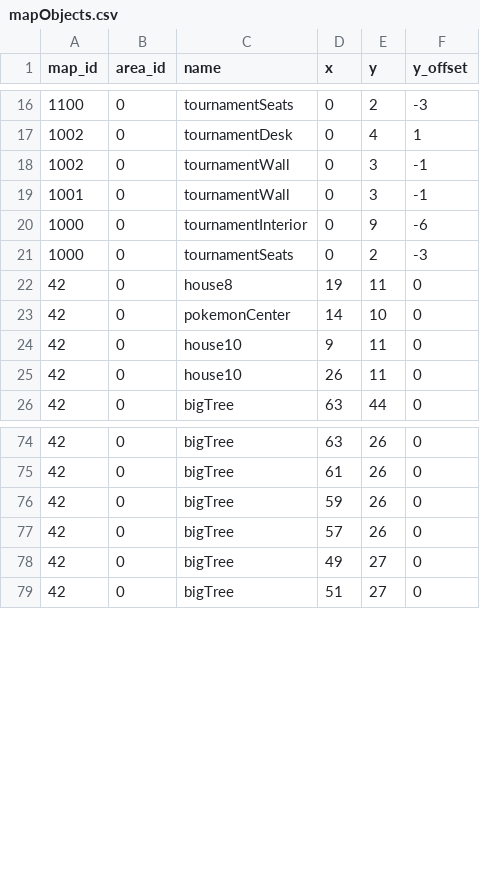
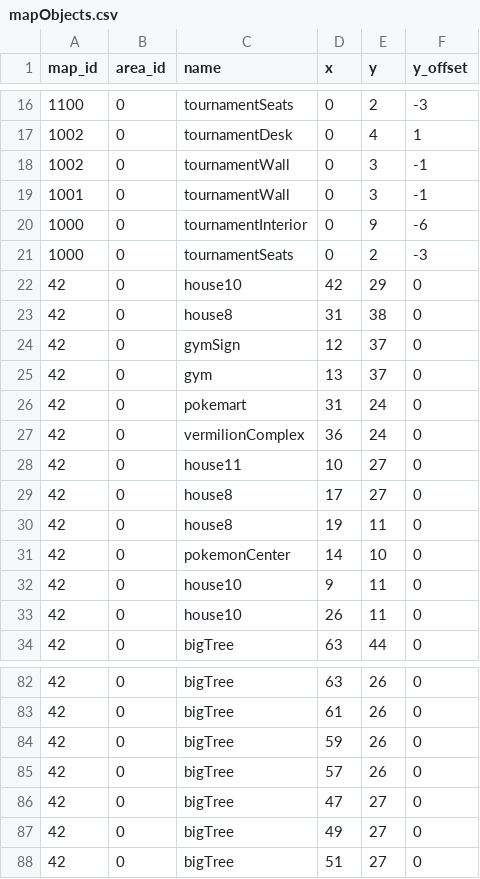
Before and after one commit to Jake-L/PokemonOceanBlue, a CSV file: src/rawdata/mapObjects.csv, drawn as a sheet; only a part is shown, gaps mark what is left out; the diff names each change by its address in the sheet, - before the commit and + after, or states it on an @@ line.

Commit message:
added more map objects to vermilion

```diff
--- a/src/rawdata/mapObjects.csv
+++ b/src/rawdata/mapObjects.csv
+row 22: 42 | 0 | house10 | 42 | 29 | 0
+row 23: 42 | 0 | house8 | 31 | 38 | 0
+row 24: 42 | 0 | gymSign | 12 | 37 | 0
+row 25: 42 | 0 | gym | 13 | 37 | 0
+row 26: 42 | 0 | pokemart | 31 | 24 | 0
+row 27: 42 | 0 | vermilionComplex | 36 | 24 | 0
+row 28: 42 | 0 | house11 | 10 | 27 | 0
+row 29: 42 | 0 | house8 | 17 | 27 | 0
+row 86: 42 | 0 | bigTree | 47 | 27 | 0
```
Also changed, not shown: src/maps/map42.csv, 1 other file.
